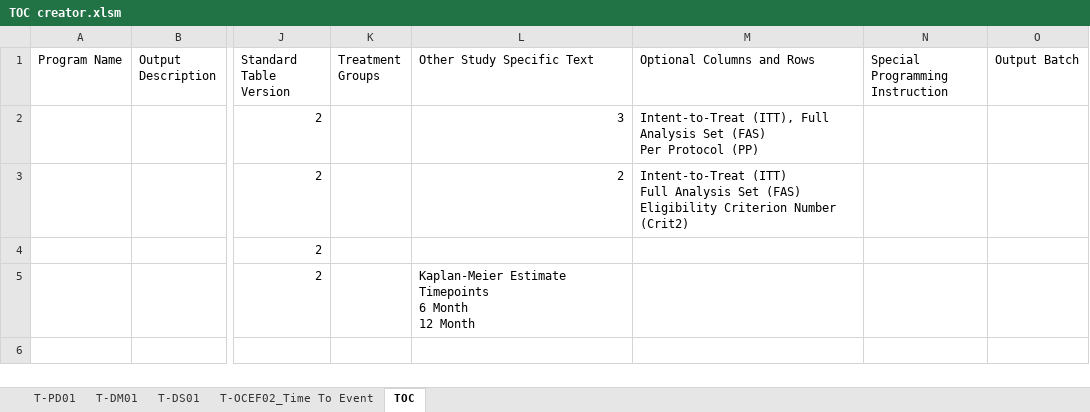
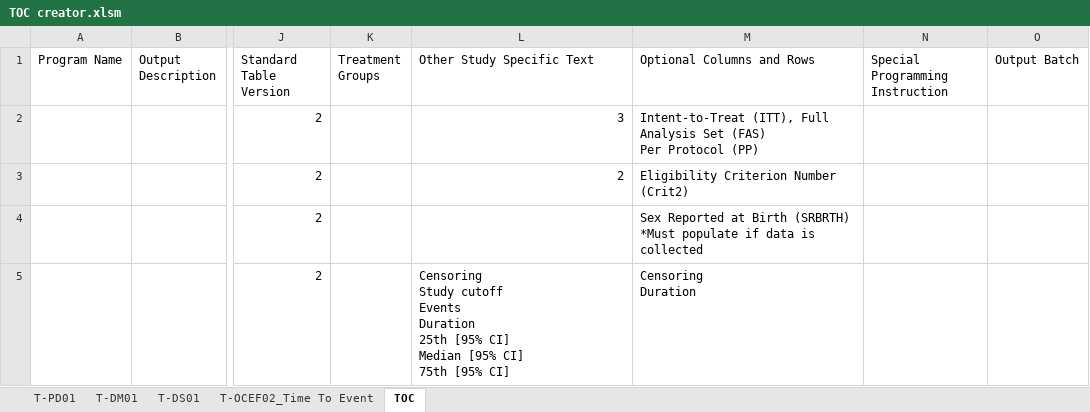
Before and after one commit to mfei/Teach, an Excel workbook: TOC creator.xlsm, sheet TOC, drawn as a sheet; only a part is shown, gaps mark what is left out; values as stored, in another font and other column widths than the file's, no borders; ↵ is a line break in a cell; the diff names each change by its address in the sheet, - before the commit and + after, or states it on an @@ line.

Commit message:
update dropdown list

```diff
--- a/TOC creator.xlsm (sheet TOC)
+++ b/TOC creator.xlsm (sheet TOC)
-M3 (Optional Columns and Rows): Intent-to-Treat (ITT) ↵ Full Analysis Set (FAS) ↵ Eligibility Criterion…
+M3 (Optional Columns and Rows): Eligibility Criterion…
-M4 (Optional Columns and Rows): (empty)
+M4 (Optional Columns and Rows): Sex Reported at Birth (SRBRTH) *Must populate if data is collected
-L5 (Other Study Specific Text): Kaplan-Meier Estimate Timepoints ↵ 6 Month ↵ 12 Month
+L5 (Other Study Specific Text): Censoring ↵ Study cutoff ↵ Events ↵ Duration ↵ 25th [95% CI] ↵ Median [95% CI] ↵ 75th [95% CI]
-M5 (Optional Columns and Rows): (empty)
+M5 (Optional Columns and Rows): Censoring ↵ Duration
```
Also changed, not shown: Excel macro.xlsm.
